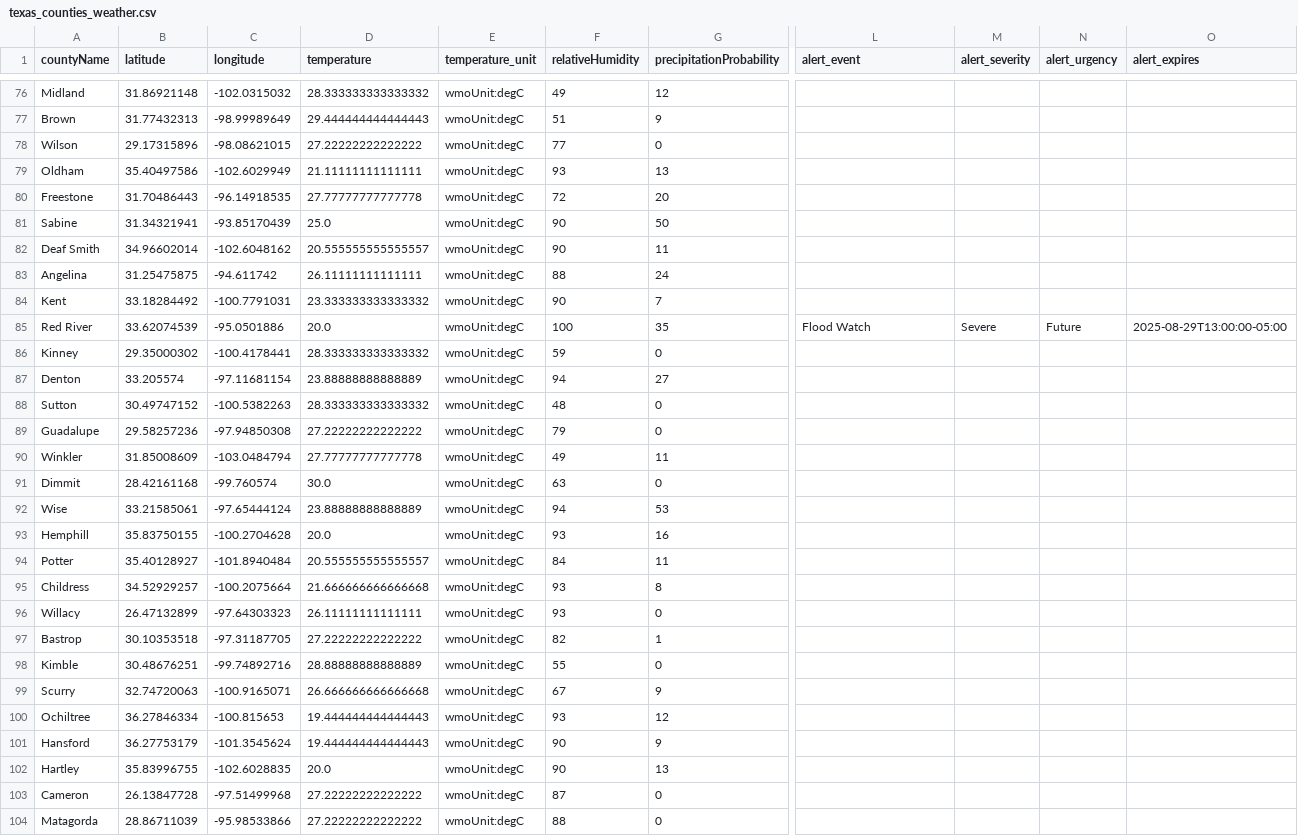
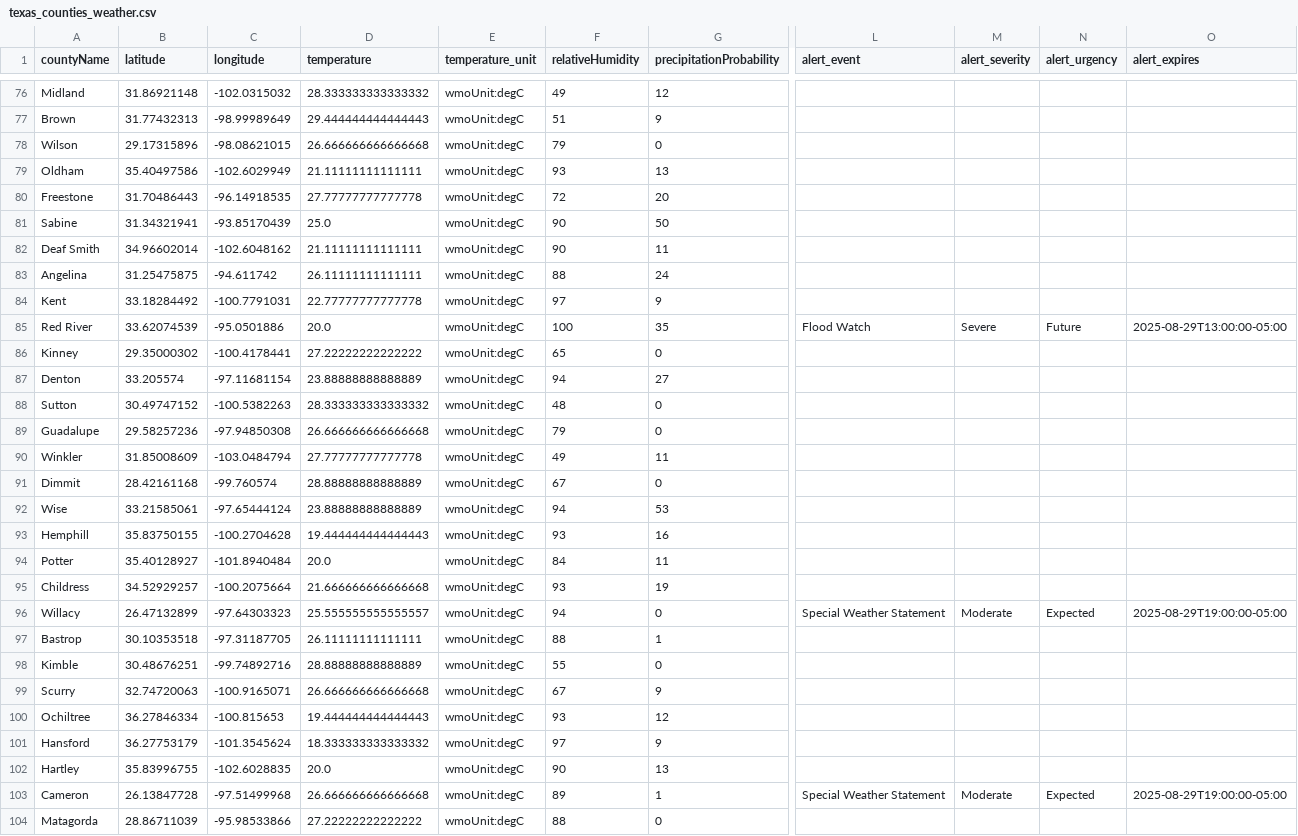
Before and after one commit to juweek/texas-county-choropleth-view, a CSV file: texas_counties_weather.csv, drawn as a sheet; only a part is shown, gaps mark what is left out; the diff covers the shown part only; the diff names each change by its address in the sheet, - before the commit and + after, or states it on an @@ line.

```diff
--- a/texas_counties_weather.csv
+++ b/texas_counties_weather.csv
-D78 (temperature): 27.22222222222222
+D78 (temperature): 26.666666666666668
-F78 (relativeHumidity): 77
+F78 (relativeHumidity): 79
-D82 (temperature): 20.555555555555557
+D82 (temperature): 21.11111111111111
-D84 (temperature): 23.333333333333332
+D84 (temperature): 22.77777777777778
-F84 (relativeHumidity): 90
+F84 (relativeHumidity): 97
-G84 (precipitationProbability): 7
+G84 (precipitationProbability): 9
-D86 (temperature): 28.333333333333332
+D86 (temperature): 27.22222222222222
-F86 (relativeHumidity): 59
+F86 (relativeHumidity): 65
-D89 (temperature): 27.22222222222222
+D89 (temperature): 26.666666666666668
-D91 (temperature): 30.0
+D91 (temperature): 28.88888888888889
-F91 (relativeHumidity): 63
+F91 (relativeHumidity): 67
-D93 (temperature): 20.0
+D93 (temperature): 19.444444444444443
-D94 (temperature): 20.555555555555557
+D94 (temperature): 20.0
-G95 (precipitationProbability): 8
+G95 (precipitationProbability): 19
-D96 (temperature): 26.11111111111111
+D96 (temperature): 25.555555555555557
-F96 (relativeHumidity): 93
+F96 (relativeHumidity): 94
-L96 (alert_event): (empty)
+L96 (alert_event): Special Weather Statement
-M96 (alert_severity): (empty)
+M96 (alert_severity): Moderate
-N96 (alert_urgency): (empty)
+N96 (alert_urgency): Expected
-O96 (alert_expires): (empty)
+O96 (alert_expires): 2025-08-29T19:00:00-05:00
-D97 (temperature): 27.22222222222222
+D97 (temperature): 26.11111111111111
-F97 (relativeHumidity): 82
+F97 (relativeHumidity): 88
-D101 (temperature): 19.444444444444443
+D101 (temperature): 18.333333333333332
-F101 (relativeHumidity): 90
+F101 (relativeHumidity): 97
-D103 (temperature): 27.22222222222222
+D103 (temperature): 26.666666666666668
-F103 (relativeHumidity): 87
+F103 (relativeHumidity): 89
-G103 (precipitationProbability): 0
+G103 (precipitationProbability): 1
-L103 (alert_event): (empty)
+L103 (alert_event): Special Weather Statement
-M103 (alert_severity): (empty)
+M103 (alert_severity): Moderate
-N103 (alert_urgency): (empty)
+N103 (alert_urgency): Expected
-O103 (alert_expires): (empty)
+O103 (alert_expires): 2025-08-29T19:00:00-05:00
```
Also changed, not shown: 158 edited cells elsewhere in this file, 2 other files.
